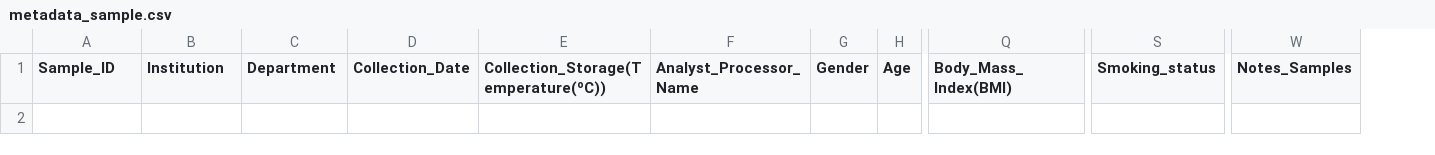
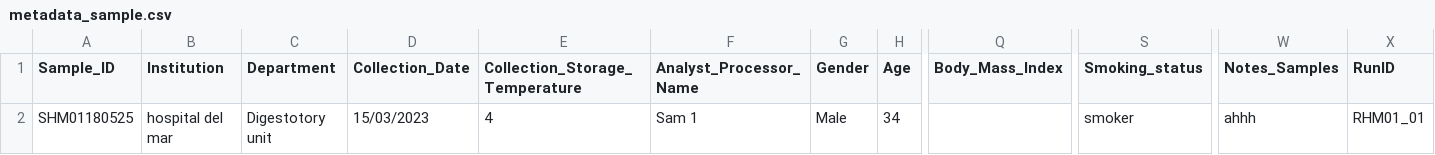
Before and after one commit to egenomics/agb2025, a CSV file: metadata/metadata_sample.csv, drawn as a sheet; only a part is shown, gaps mark what is left out; removed rows and columns are numbered as before the commit, all else as after; rows hold the shown columns only; the diff names each change by its address in the sheet, - before the commit and + after, or states it on an @@ line.

```diff
--- a/metadata/metadata_sample.csv
+++ b/metadata/metadata_sample.csv
-column E, row 1: Collection_Storage(Temperature(ºC))
+column E (Collection_Storage_Temperature), empty
-column Q (Body_Mass_Index(BMI)), empty
+column Q (Body_Mass_Index), empty
+column X (RunID), empty
+row 2: SHM01180525 | hospital del mar | Digestotory unit | 15/03/2023 | 4 | Sam 1 | Male | 34 |  | smoker | ahhh | RHM01_01
```
Also changed, not shown: metadata/template_metadata_merged/metadata_cleaned.csv, 25 other files.
